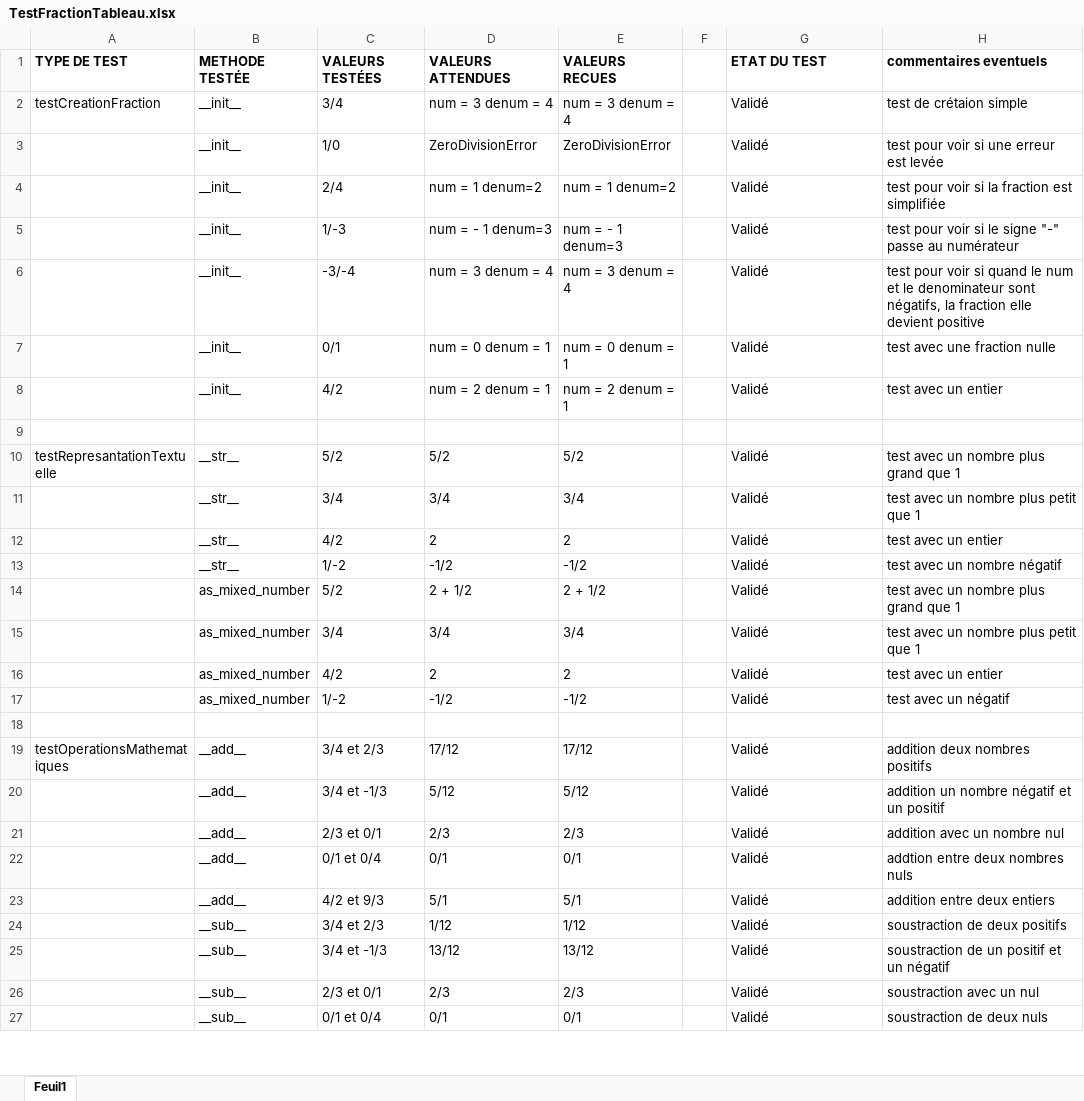
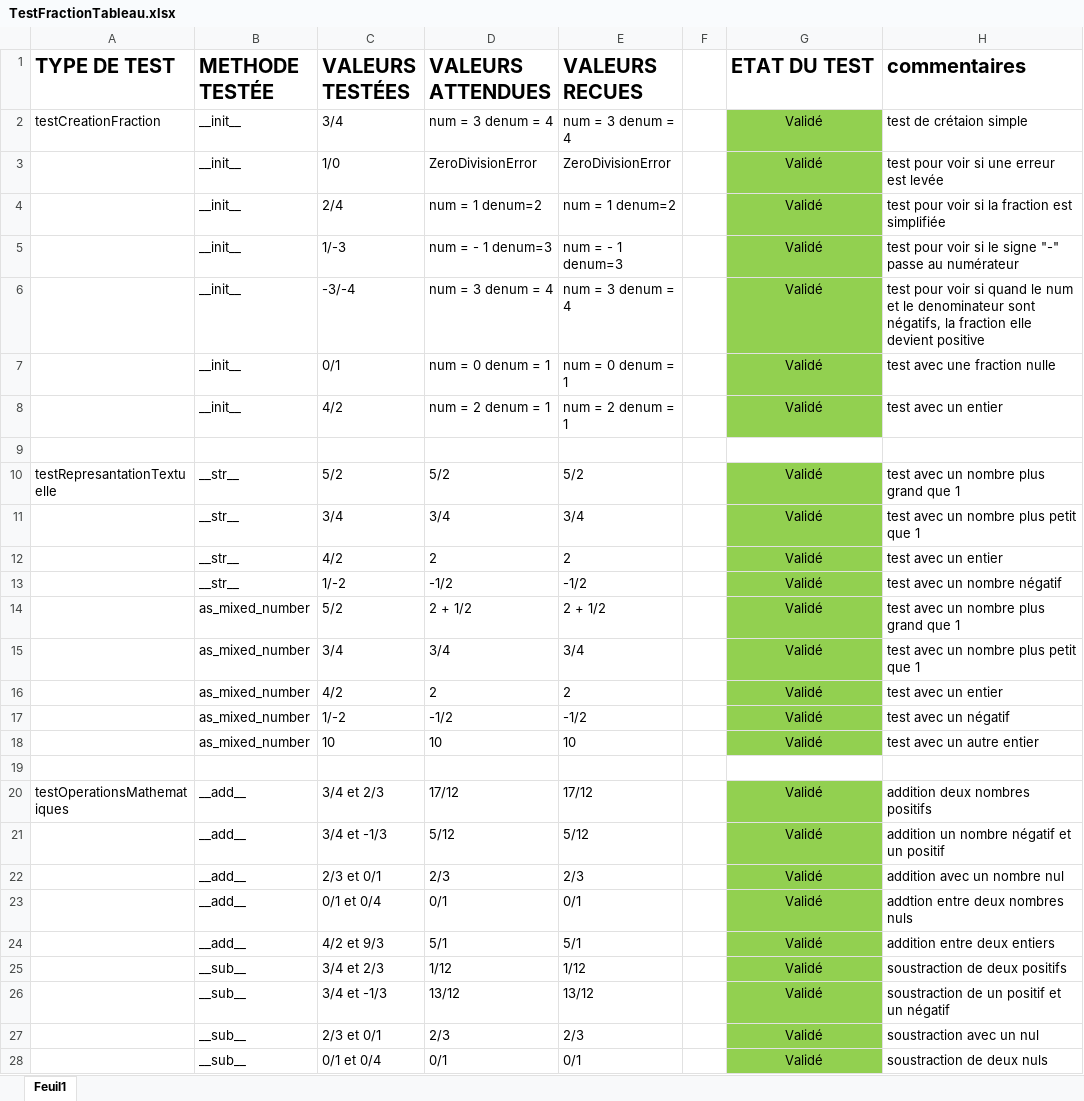
Before and after one commit to EdouardADM/Dev2, an Excel workbook: TP09_mission/TestFractionTableau.xlsx, sheet Feuil1, drawn as a sheet; only a part is shown; values as stored, in another font and other column widths than the file's, no borders; addresses are those after the commit; the diff covers the shown part only; the diff names each change by its address in the sheet, - before the commit and + after, or states it on an @@ line.

```diff
--- a/TP09_mission/TestFractionTableau.xlsx (sheet Feuil1)
+++ b/TP09_mission/TestFractionTableau.xlsx (sheet Feuil1)
@@ A1:E1 text size: larger @@
@@ G1:H1 text size: larger @@
-H1: commentaires eventuels
+H1: commentaires
@@ G2:G8 fill: none → #92D050, alignment: left → center @@
@@ G10:G17 fill: none → #92D050, alignment: left → center @@
+row 18:  | as_mixed_number | 10 | 10 | 10 |  | Validé | test avec un autre entier
@@ G20:G28 fill: none → #92D050, alignment: left → center @@
```
Also changed, not shown: cell formats elsewhere in this sheet, 1 other file.
